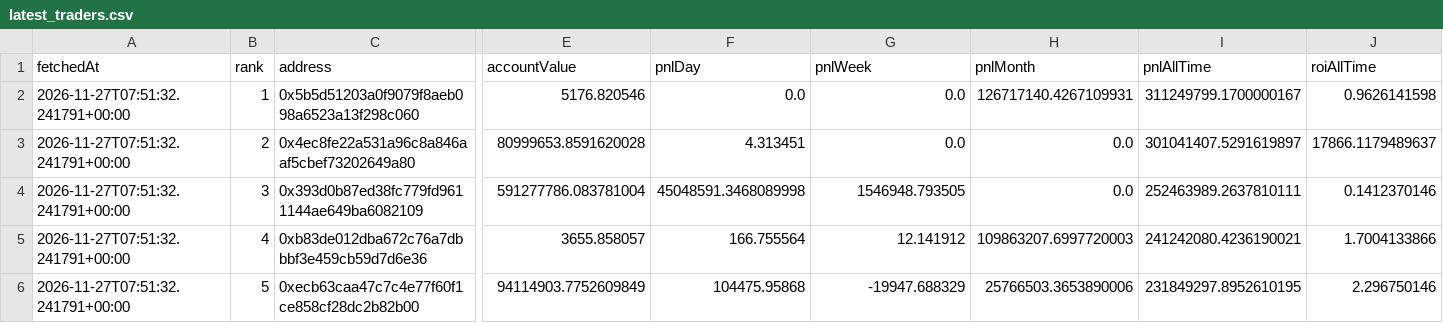
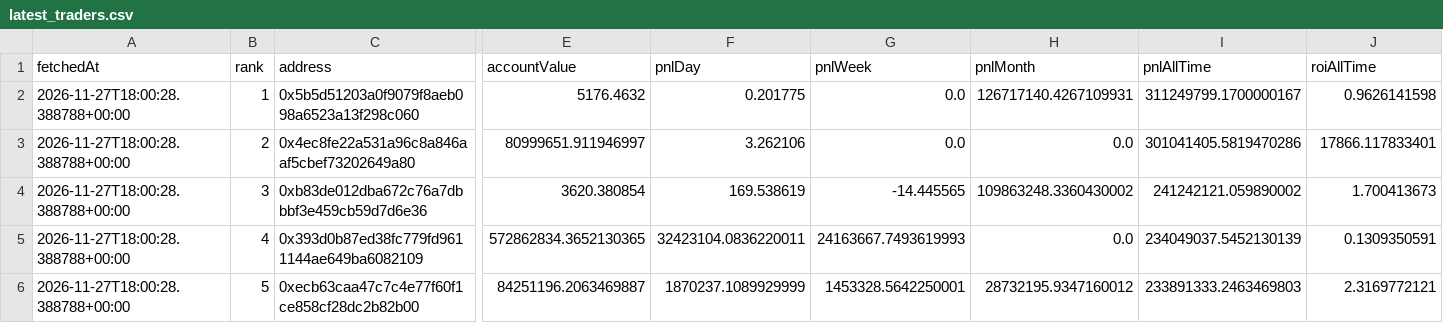
Before and after one commit to kushagra93/hl-top-traders, a CSV file: latest_traders.csv, drawn as a sheet; only a part is shown, gaps mark what is left out; the diff covers the shown part only; the diff names each change by its address in the sheet, - before the commit and + after, or states it on an @@ line.

```diff
--- a/latest_traders.csv
+++ b/latest_traders.csv
-A2:A6 (fetchedAt): 2026-11-27T07:51:32.241791+00:00
+A2:A6 (fetchedAt): 2026-11-27T18:00:28.388788+00:00
-E2 (accountValue): 5176.820546
+E2 (accountValue): 5176.4632
-F2 (pnlDay): 0.0
+F2 (pnlDay): 0.201775
-E3 (accountValue): 80999653.8591620028
+E3 (accountValue): 80999651.911946997
-F3 (pnlDay): 4.313451
+F3 (pnlDay): 3.262106
-I3 (pnlAllTime): 301041407.5291619897
+I3 (pnlAllTime): 301041405.5819470286
-J3 (roiAllTime): 17866.1179489637
+J3 (roiAllTime): 17866.117833401
-C4 (address): 0x393d0b87ed38fc779fd9611144ae649ba6082109
+C4 (address): 0xb83de012dba672c76a7dbbbf3e459cb59d7d6e36
-E4 (accountValue): 591277786.083781004
+E4 (accountValue): 3620.380854
-F4 (pnlDay): 45048591.3468089998
+F4 (pnlDay): 169.538619
-G4 (pnlWeek): 1546948.793505
+G4 (pnlWeek): -14.445565
-H4 (pnlMonth): 0.0
+H4 (pnlMonth): 109863248.3360430002
-I4 (pnlAllTime): 252463989.2637810111
+I4 (pnlAllTime): 241242121.059890002
-J4 (roiAllTime): 0.1412370146
+J4 (roiAllTime): 1.700413673
-C5 (address): 0xb83de012dba672c76a7dbbbf3e459cb59d7d6e36
+C5 (address): 0x393d0b87ed38fc779fd9611144ae649ba6082109
-E5 (accountValue): 3655.858057
+E5 (accountValue): 572862834.3652130365
-F5 (pnlDay): 166.755564
+F5 (pnlDay): 32423104.0836220011
-G5 (pnlWeek): 12.141912
+G5 (pnlWeek): 24163667.7493619993
-H5 (pnlMonth): 109863207.6997720003
+H5 (pnlMonth): 0.0
-I5 (pnlAllTime): 241242080.4236190021
+I5 (pnlAllTime): 234049037.5452130139
-J5 (roiAllTime): 1.7004133866
+J5 (roiAllTime): 0.1309350591
-E6 (accountValue): 94114903.7752609849
+E6 (accountValue): 84251196.2063469887
-F6 (pnlDay): 104475.95868
+F6 (pnlDay): 1870237.1089929999
-G6 (pnlWeek): -19947.688329
+G6 (pnlWeek): 1453328.5642250001
-H6 (pnlMonth): 25766503.3653890006
+H6 (pnlMonth): 28732195.9347160012
-I6 (pnlAllTime): 231849297.8952610195
+I6 (pnlAllTime): 233891333.2463469803
-J6 (roiAllTime): 2.296750146
+J6 (roiAllTime): 2.3169772121
```
Also changed, not shown: 31 edited cells elsewhere in this file, latest_positions.csv, 1 other file.
